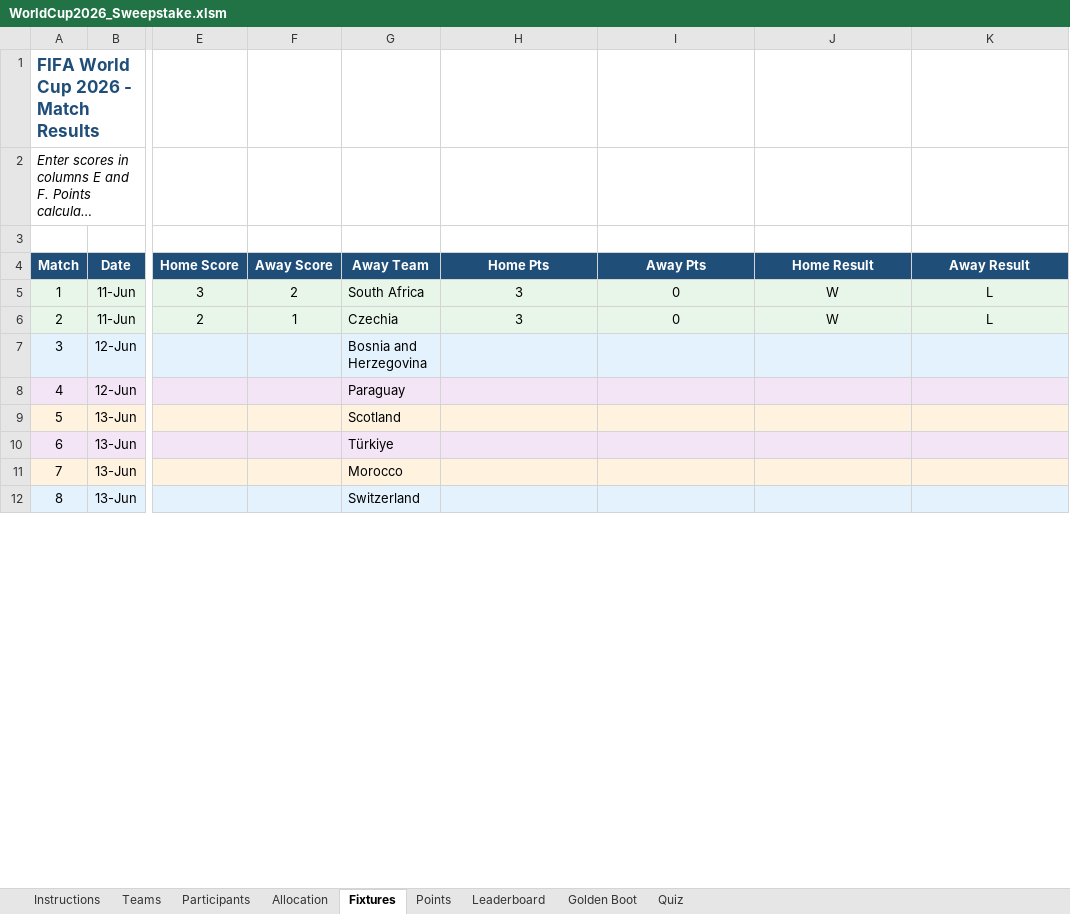
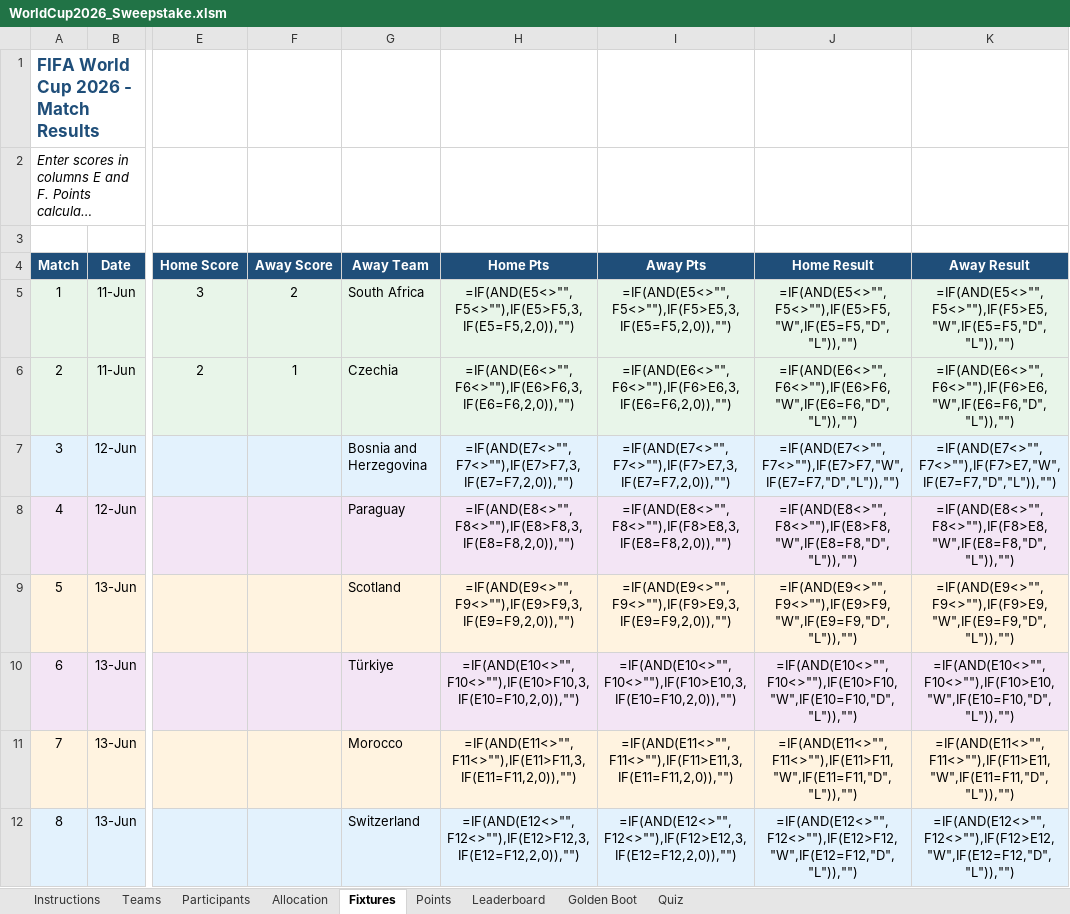
Before and after one commit to Strategic-Execution/World_Cup_2026, an Excel workbook: WorldCup2026_Sweepstake.xlsm, sheet Fixtures, drawn as a sheet; only a part is shown, gaps mark what is left out; long unchanged cells end in …; values as stored, in another font and other column widths than the file's, no borders; formulas without a stored value are shown as written; the diff covers the shown part only; the diff names each change by its address in the sheet, - before the commit and + after, or states it on an @@ line.

```diff
--- a/WorldCup2026_Sweepstake.xlsm (sheet Fixtures)
+++ b/WorldCup2026_Sweepstake.xlsm (sheet Fixtures)
-H5 (Home Pts): 3
+H5 (Home Pts): =IF(AND(E5<>"",F5<>""),IF(E5>F5,3,IF(E5=F5,2,0)),"")
-I5 (Away Pts): 0
+I5 (Away Pts): =IF(AND(E5<>"",F5<>""),IF(F5>E5,3,IF(E5=F5,2,0)),"")
-J5 (Home Result): W
+J5 (Home Result): =IF(AND(E5<>"",F5<>""),IF(E5>F5,"W",IF(E5=F5,"D","L")),"")
-K5 (Away Result): L
+K5 (Away Result): =IF(AND(E5<>"",F5<>""),IF(F5>E5,"W",IF(E5=F5,"D","L")),"")
-H6 (Home Pts): 3
+H6 (Home Pts): =IF(AND(E6<>"",F6<>""),IF(E6>F6,3,IF(E6=F6,2,0)),"")
-I6 (Away Pts): 0
+I6 (Away Pts): =IF(AND(E6<>"",F6<>""),IF(F6>E6,3,IF(E6=F6,2,0)),"")
-J6 (Home Result): W
+J6 (Home Result): =IF(AND(E6<>"",F6<>""),IF(E6>F6,"W",IF(E6=F6,"D","L")),"")
-K6 (Away Result): L
+K6 (Away Result): =IF(AND(E6<>"",F6<>""),IF(F6>E6,"W",IF(E6=F6,"D","L")),"")
-H7 (Home Pts): (empty)
+H7 (Home Pts): =IF(AND(E7<>"",F7<>""),IF(E7>F7,3,IF(E7=F7,2,0)),"")
-I7 (Away Pts): (empty)
+I7 (Away Pts): =IF(AND(E7<>"",F7<>""),IF(F7>E7,3,IF(E7=F7,2,0)),"")
-J7 (Home Result): (empty)
+J7 (Home Result): =IF(AND(E7<>"",F7<>""),IF(E7>F7,"W",IF(E7=F7,"D","L")),"")
-K7 (Away Result): (empty)
+K7 (Away Result): =IF(AND(E7<>"",F7<>""),IF(F7>E7,"W",IF(E7=F7,"D","L")),"")
-H8 (Home Pts): (empty)
+H8 (Home Pts): =IF(AND(E8<>"",F8<>""),IF(E8>F8,3,IF(E8=F8,2,0)),"")
-I8 (Away Pts): (empty)
+I8 (Away Pts): =IF(AND(E8<>"",F8<>""),IF(F8>E8,3,IF(E8=F8,2,0)),"")
-J8 (Home Result): (empty)
+J8 (Home Result): =IF(AND(E8<>"",F8<>""),IF(E8>F8,"W",IF(E8=F8,"D","L")),"")
-K8 (Away Result): (empty)
+K8 (Away Result): =IF(AND(E8<>"",F8<>""),IF(F8>E8,"W",IF(E8=F8,"D","L")),"")
-H9 (Home Pts): (empty)
+H9 (Home Pts): =IF(AND(E9<>"",F9<>""),IF(E9>F9,3,IF(E9=F9,2,0)),"")
-I9 (Away Pts): (empty)
+I9 (Away Pts): =IF(AND(E9<>"",F9<>""),IF(F9>E9,3,IF(E9=F9,2,0)),"")
-J9 (Home Result): (empty)
+J9 (Home Result): =IF(AND(E9<>"",F9<>""),IF(E9>F9,"W",IF(E9=F9,"D","L")),"")
-K9 (Away Result): (empty)
+K9 (Away Result): =IF(AND(E9<>"",F9<>""),IF(F9>E9,"W",IF(E9=F9,"D","L")),"")
-H10 (Home Pts): (empty)
+H10 (Home Pts): =IF(AND(E10<>"",F10<>""),IF(E10>F10,3,IF(E10=F10,2,0)),"")
-I10 (Away Pts): (empty)
+I10 (Away Pts): =IF(AND(E10<>"",F10<>""),IF(F10>E10,3,IF(E10=F10,2,0)),"")
-J10 (Home Result): (empty)
+J10 (Home Result): =IF(AND(E10<>"",F10<>""),IF(E10>F10,"W",IF(E10=F10,"D","L")),"")
-K10 (Away Result): (empty)
+K10 (Away Result): =IF(AND(E10<>"",F10<>""),IF(F10>E10,"W",IF(E10=F10,"D","L")),"")
-H11 (Home Pts): (empty)
+H11 (Home Pts): =IF(AND(E11<>"",F11<>""),IF(E11>F11,3,IF(E11=F11,2,0)),"")
-I11 (Away Pts): (empty)
+I11 (Away Pts): =IF(AND(E11<>"",F11<>""),IF(F11>E11,3,IF(E11=F11,2,0)),"")
-J11 (Home Result): (empty)
+J11 (Home Result): =IF(AND(E11<>"",F11<>""),IF(E11>F11,"W",IF(E11=F11,"D","L")),"")
-K11 (Away Result): (empty)
+K11 (Away Result): =IF(AND(E11<>"",F11<>""),IF(F11>E11,"W",IF(E11=F11,"D","L")),"")
-H12 (Home Pts): (empty)
+H12 (Home Pts): =IF(AND(E12<>"",F12<>""),IF(E12>F12,3,IF(E12=F12,2,0)),"")
-I12 (Away Pts): (empty)
+I12 (Away Pts): =IF(AND(E12<>"",F12<>""),IF(F12>E12,3,IF(E12=F12,2,0)),"")
-J12 (Home Result): (empty)
+J12 (Home Result): =IF(AND(E12<>"",F12<>""),IF(E12>F12,"W",IF(E12=F12,"D","L")),"")
-K12 (Away Result): (empty)
+K12 (Away Result): =IF(AND(E12<>"",F12<>""),IF(F12>E12,"W",IF(E12=F12,"D","L")),"")
```
Also changed, not shown: 384 edited cells elsewhere in this sheet, sheet Golden Boot, sheet Leaderboard, sheet Quiz, sheet Points, hidden cells, 2 other files.
